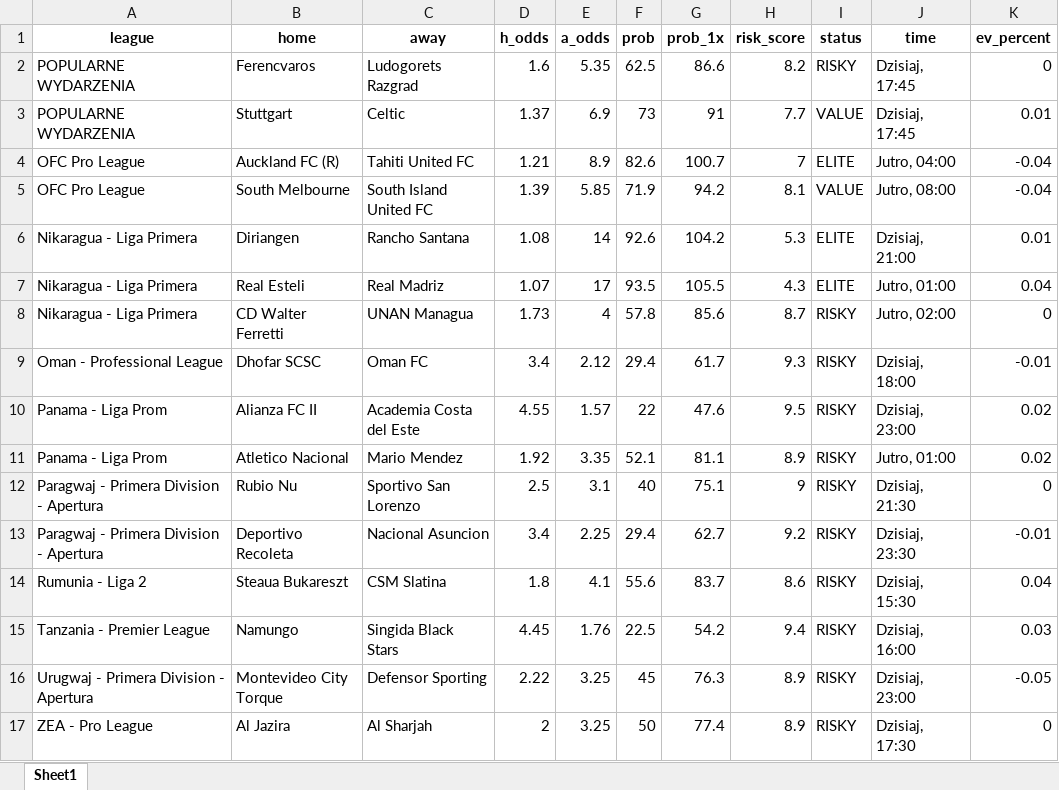
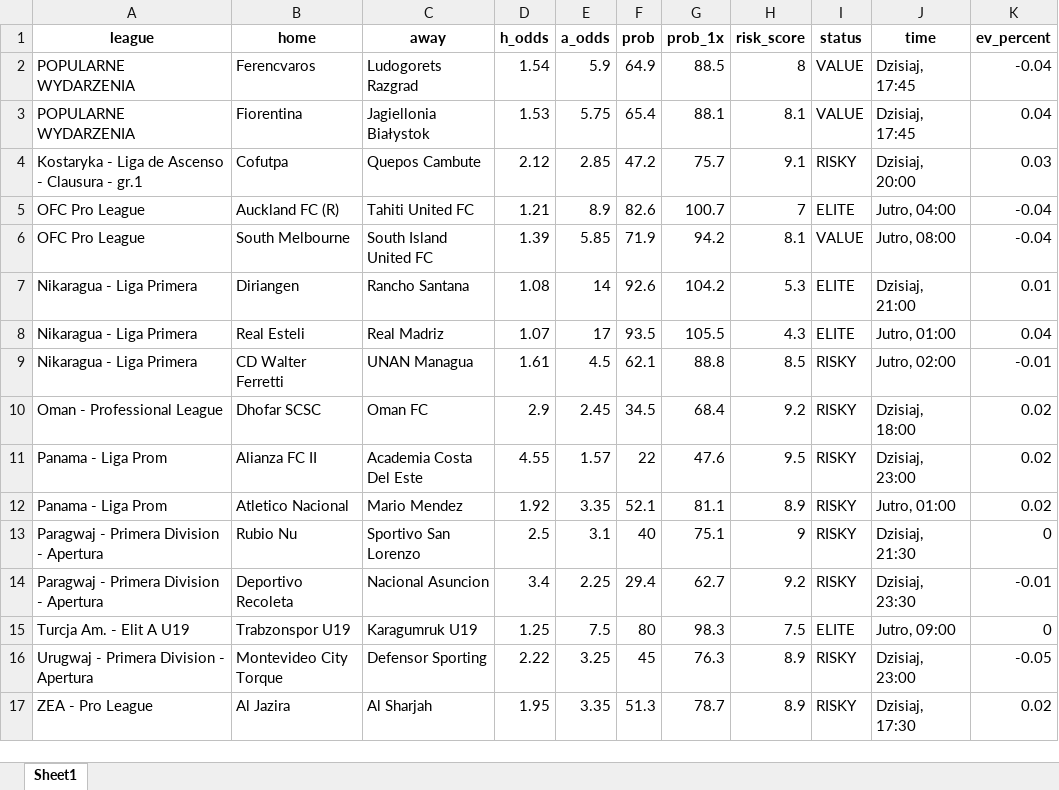
Before and after one commit to Byadiso/webscraper_advanced, an Excel workbook: matches_daily.xlsx, sheet Sheet1, drawn as a sheet; only a part is shown; values as stored, in another font and other column widths than the file's, no borders; removed rows and columns are numbered as before the commit, all else as after; the diff covers the shown part only; the diff names each change by its address in the sheet, - before the commit and + after, or states it on an @@ line.

```diff
--- a/matches_daily.xlsx (sheet Sheet1)
+++ b/matches_daily.xlsx (sheet Sheet1)
-D2 (h_odds): 1.6
+D2 (h_odds): 1.54
-E2 (a_odds): 5.35
+E2 (a_odds): 5.9
-F2 (prob): 62.5
+F2 (prob): 64.9
-G2 (prob_1x): 86.6
+G2 (prob_1x): 88.5
-H2 (risk_score): 8.2
+H2 (risk_score): 8
-I2 (status): RISKY
+I2 (status): VALUE
-K2 (ev_percent): 0
+K2 (ev_percent): -0.04
-row 3: POPULARNE WYDARZENIA | Stuttgart | Celtic | 1.37 | 6.9 | 73 | 91 | 7.7 | VALUE | Dzisiaj, 17:45 | 0.01
+row 3: POPULARNE WYDARZENIA | Fiorentina | Jagiellonia Białystok | 1.53 | 5.75 | 65.4 | 88.1 | 8.1 | VALUE | Dzisiaj, 17:45 | 0.04
+row 4: Kostaryka - Liga de Ascenso - Clausura - gr.1 | Cofutpa | Quepos Cambute | 2.12 | 2.85 | 47.2 | 75.7 | 9.1 | RISKY | Dzisiaj, 20:00 | 0.03
-D9 (h_odds): 1.73
+D9 (h_odds): 1.61
-E9 (a_odds): 4
+E9 (a_odds): 4.5
-F9 (prob): 57.8
+F9 (prob): 62.1
-G9 (prob_1x): 85.6
+G9 (prob_1x): 88.8
-H9 (risk_score): 8.7
+H9 (risk_score): 8.5
-K9 (ev_percent): 0
+K9 (ev_percent): -0.01
-D10 (h_odds): 3.4
+D10 (h_odds): 2.9
-E10 (a_odds): 2.12
+E10 (a_odds): 2.45
-F10 (prob): 29.4
+F10 (prob): 34.5
-G10 (prob_1x): 61.7
+G10 (prob_1x): 68.4
-H10 (risk_score): 9.3
+H10 (risk_score): 9.2
-K10 (ev_percent): -0.01
+K10 (ev_percent): 0.02
-C11 (away): Academia Costa del Este
+C11 (away): Academia Costa Del Este
-row 14: Rumunia - Liga 2 | Steaua Bukareszt | CSM Slatina | 1.8 | 4.1 | 55.6 | 83.7 | 8.6 | RISKY | Dzisiaj, 15:30 | 0.04
-row 15: Tanzania - Premier League | Namungo | Singida Black Stars | 4.45 | 1.76 | 22.5 | 54.2 | 9.4 | RISKY | Dzisiaj, 16:00 | 0.03
+row 15: Turcja Am. - Elit A U19 | Trabzonspor U19 | Karagumruk U19 | 1.25 | 7.5 | 80 | 98.3 | 7.5 | ELITE | Jutro, 09:00 | 0
-D17 (h_odds): 2
+D17 (h_odds): 1.95
-E17 (a_odds): 3.25
+E17 (a_odds): 3.35
-F17 (prob): 50
+F17 (prob): 51.3
-G17 (prob_1x): 77.4
+G17 (prob_1x): 78.7
-K17 (ev_percent): 0
+K17 (ev_percent): 0.02
```
Also changed, not shown: 47 edited cells elsewhere in this sheet, 1 other file.
